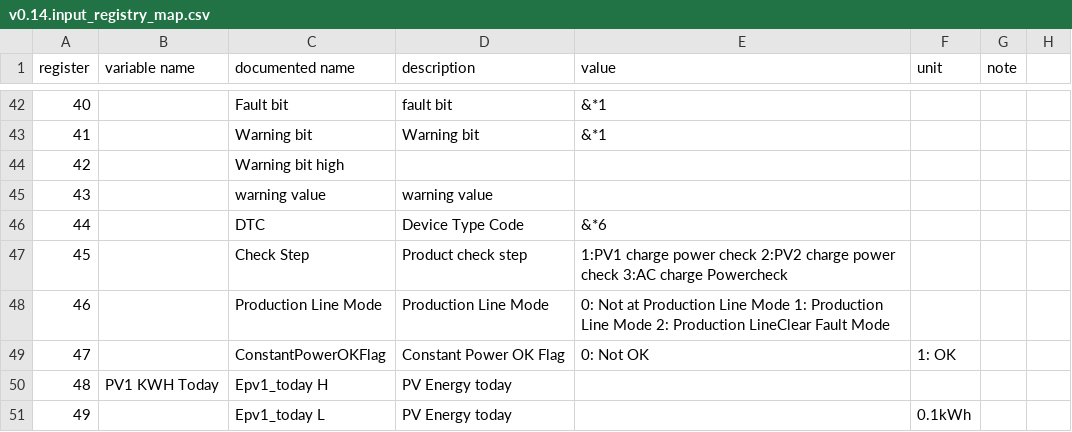
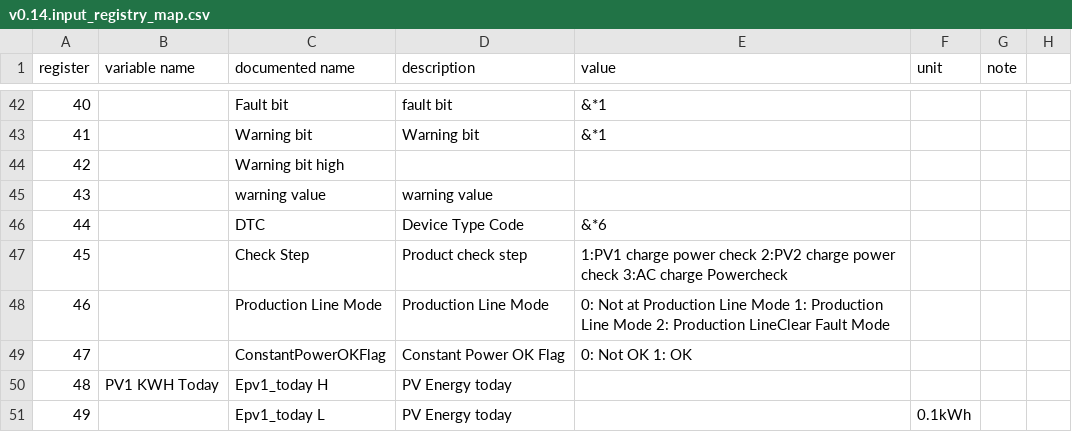
Before and after one commit to yNosGR/PythonProtocolGateway, a CSV file: protocols/v0.14.input_registry_map.csv, drawn as a sheet; only a part is shown, gaps mark what is left out; the diff names each change by its address in the sheet, - before the commit and + after, or states it on an @@ line.

Commit message:
fix ConstantPowerOKFlag unit

```diff
--- a/protocols/v0.14.input_registry_map.csv
+++ b/protocols/v0.14.input_registry_map.csv
-E49 (value): 0: Not OK
+E49 (value): 0: Not OK 1: OK
-F49 (unit): 1: OK
+F49 (unit): (empty)
```
